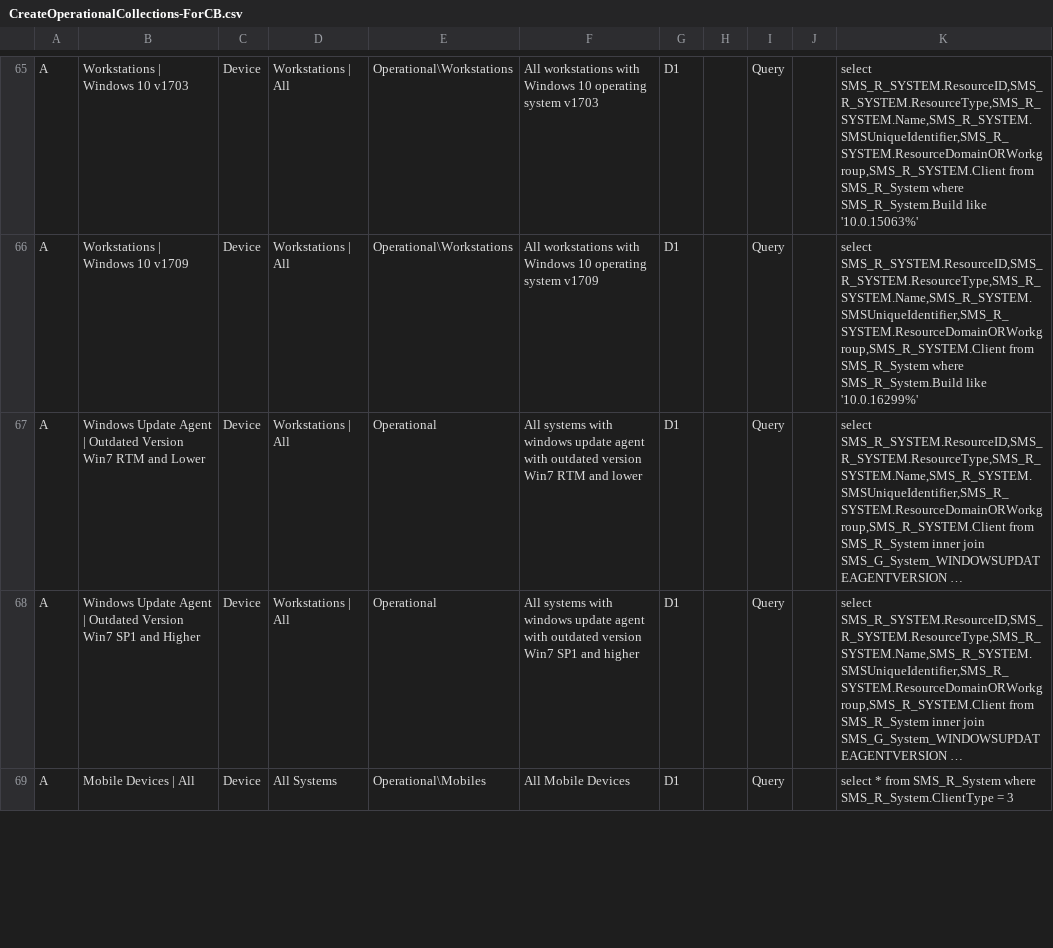
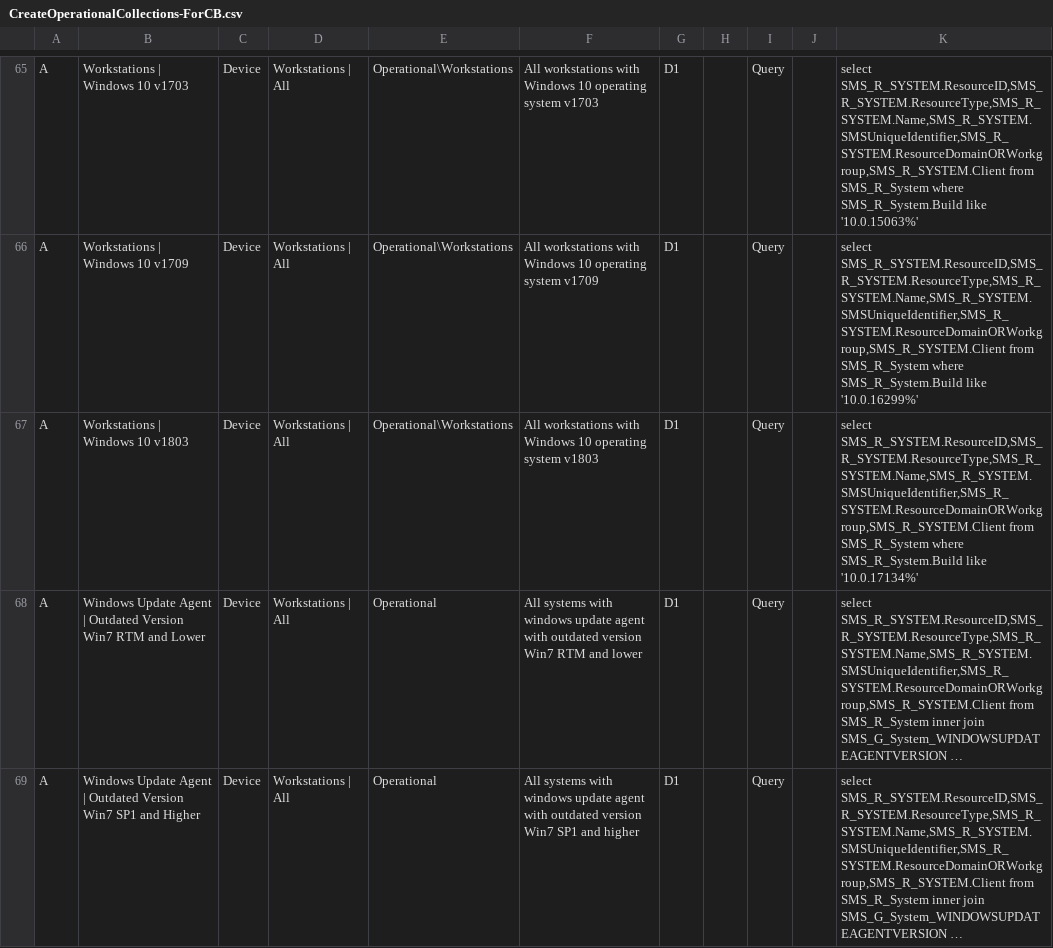
Before and after one commit to BlackCatDeployment/SCCM, a CSV file: ManageCollections/CreateOperationalCollections-ForCB.csv, drawn as a sheet; only a part is shown, gaps mark what is left out; the shorter side is filled out with more unchanged rows; long unchanged cells end in …; the diff names each change by its address in the sheet, - before the commit and + after, or states it on an @@ line.

Commit message:
CreateOperationalCollections-ForCB.csv: Add Windows 10 1803
Add collection for Windows 10 1803

```diff
--- a/ManageCollections/CreateOperationalCollections-ForCB.csv
+++ b/ManageCollections/CreateOperationalCollections-ForCB.csv
+row 67: A | Workstations | Windows 10 v1803 | Device | Workstations | All | Operational\Workstations | All workstations with Windows 10 operating system v1803 | D1 |  | Query |  | select SMS_R_SYSTEM.ResourceID,SMS_R_SYSTEM.ResourceType,SMS_R_SYSTEM.Name,SMS_R_SYSTEM.SMSUniqueIdentifier,SMS_R_SYSTEM.ResourceDomainORWorkgroup,SMS_R_SYSTEM.Client from SMS_R_System where SMS_R_System.Build like '10.0.17134%'
```
